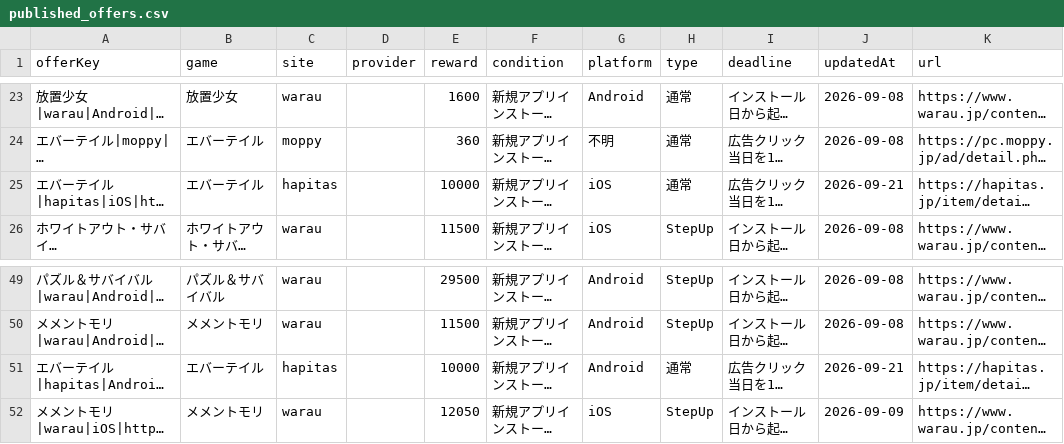
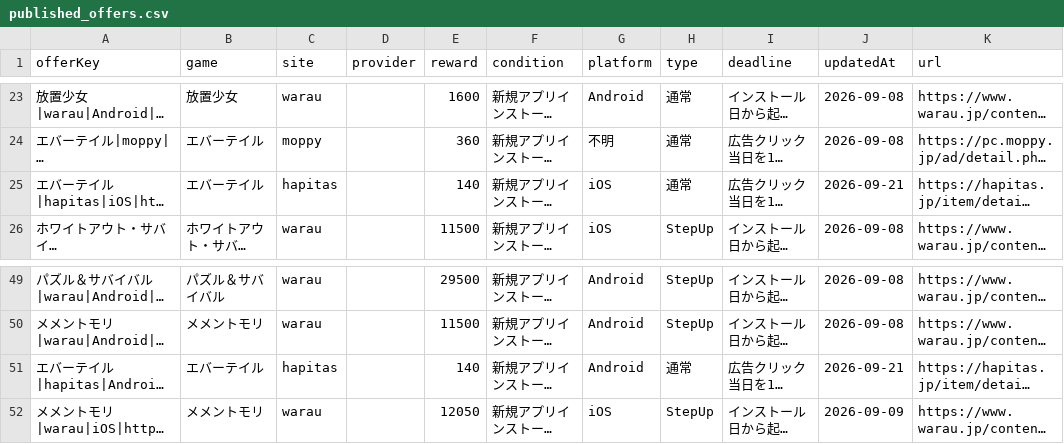
Before and after one commit to POIGAME-LAB/poigamelab, a CSV file: data/published_offers.csv, drawn as a sheet; only a part is shown, gaps mark what is left out; long unchanged cells end in …; the diff names each change by its address in the sheet, - before the commit and + after, or states it on an @@ line.

Commit message:
fix: restore directly verified Evertale Hapitas reward

```diff
--- a/data/published_offers.csv
+++ b/data/published_offers.csv
-E25 (reward): 10000
+E25 (reward): 140
-E51 (reward): 10000
+E51 (reward): 140
```
